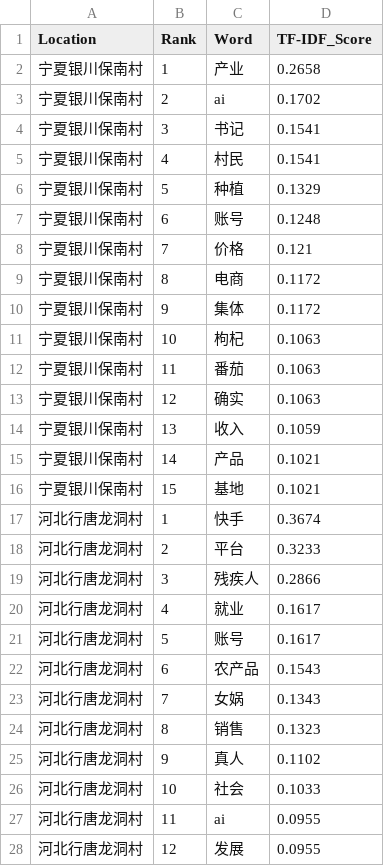
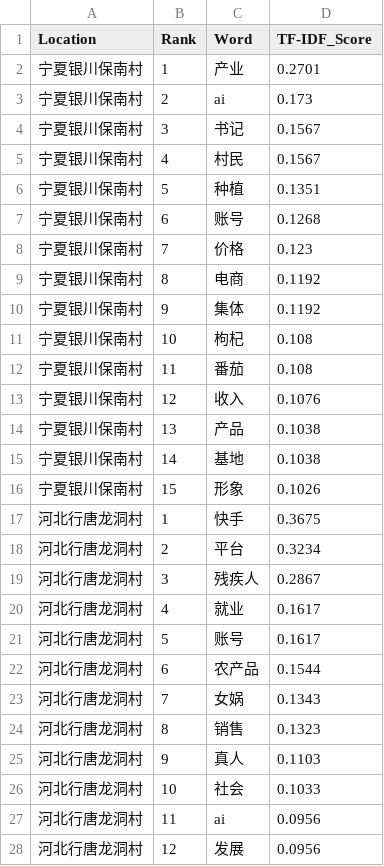
Before and after one commit to JackXing875/2026-Spring, a CSV file: data/processed/tfidf_top_words_by_location.csv, drawn as a sheet; only a part is shown; the diff covers the shown part only.

```diff
--- a/data/processed/tfidf_top_words_by_location.csv
+++ b/data/processed/tfidf_top_words_by_location.csv
@@ -1,28 +1,28 @@
 Location,Rank,Word,TF-IDF_Score
-宁夏银川保南村,1,产业,0.2658
-宁夏银川保南村,2,ai,0.1702
-宁夏银川保南村,3,书记,0.1541
-宁夏银川保南村,4,村民,0.1541
-宁夏银川保南村,5,种植,0.1329
-宁夏银川保南村,6,账号,0.1248
-宁夏银川保南村,7,价格,0.121
-宁夏银川保南村,8,电商,0.1172
-宁夏银川保南村,9,集体,0.1172
-宁夏银川保南村,10,枸杞,0.1063
-宁夏银川保南村,11,番茄,0.1063
-宁夏银川保南村,12,确实,0.1063
-宁夏银川保南村,13,收入,0.1059
-宁夏银川保南村,14,产品,0.1021
-宁夏银川保南村,15,基地,0.1021
-河北行唐龙洞村,1,快手,0.3674
-河北行唐龙洞村,2,平台,0.3233
-河北行唐龙洞村,3,残疾人,0.2866
+宁夏银川保南村,1,产业,0.2701
+宁夏银川保南村,2,ai,0.173
+宁夏银川保南村,3,书记,0.1567
+宁夏银川保南村,4,村民,0.1567
+宁夏银川保南村,5,种植,0.1351
+宁夏银川保南村,6,账号,0.1268
+宁夏银川保南村,7,价格,0.123
+宁夏银川保南村,8,电商,0.1192
+宁夏银川保南村,9,集体,0.1192
+宁夏银川保南村,10,枸杞,0.108
+宁夏银川保南村,11,番茄,0.108
+宁夏银川保南村,12,收入,0.1076
+宁夏银川保南村,13,产品,0.1038
+宁夏银川保南村,14,基地,0.1038
+宁夏银川保南村,15,形象,0.1026
+河北行唐龙洞村,1,快手,0.3675
+河北行唐龙洞村,2,平台,0.3234
+河北行唐龙洞村,3,残疾人,0.2867
 河北行唐龙洞村,4,就业,0.1617
 河北行唐龙洞村,5,账号,0.1617
-河北行唐龙洞村,6,农产品,0.1543
+河北行唐龙洞村,6,农产品,0.1544
 河北行唐龙洞村,7,女娲,0.1343
 河北行唐龙洞村,8,销售,0.1323
-河北行唐龙洞村,9,真人,0.1102
+河北行唐龙洞村,9,真人,0.1103
 河北行唐龙洞村,10,社会,0.1033
-河北行唐龙洞村,11,ai,0.0955
-河北行唐龙洞村,12,发展,0.0955
+河北行唐龙洞村,11,ai,0.0956
+河北行唐龙洞村,12,发展,0.0956
```
Also changed, not shown: 2 edited cells elsewhere in this file, 2 other files.
